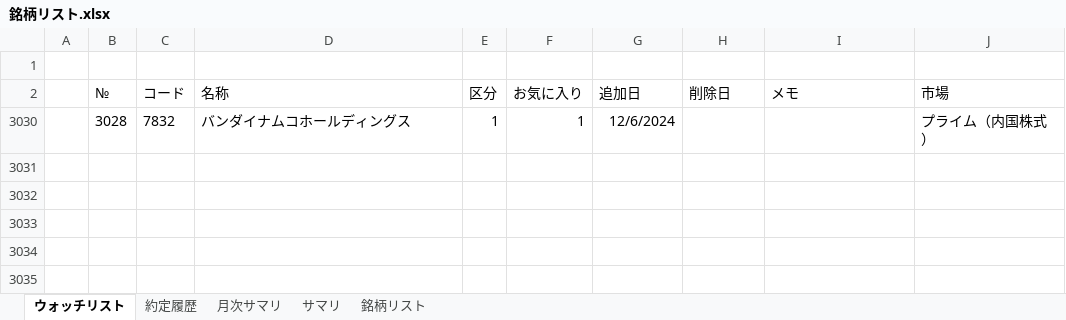
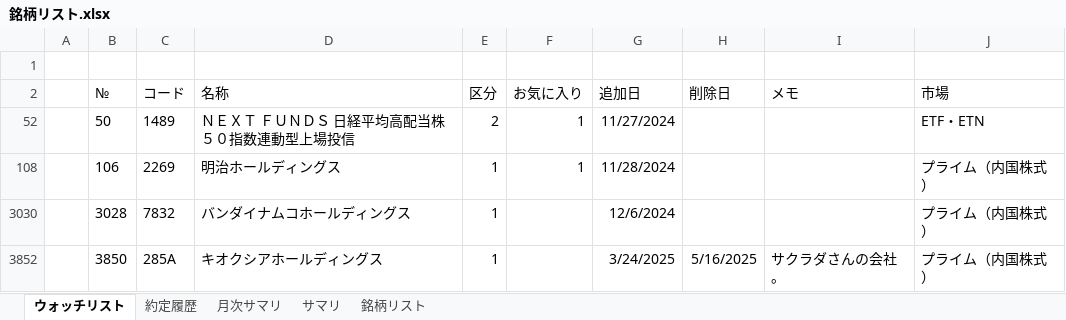
Before and after one commit to sadac23/OptimalTraderDraft, an Excel workbook: ConsoleApp1/Doc/銘柄リスト.xlsx, sheet ウォッチリスト, drawn as a sheet; values as stored, in another font and other column widths than the file's, no borders; conditional formats not drawn; the diff names each change by its address in the sheet, - before the commit and + after, or states it on an @@ line.

```diff
--- a/ConsoleApp1/Doc/銘柄リスト.xlsx (sheet ウォッチリスト)
+++ b/ConsoleApp1/Doc/銘柄リスト.xlsx (sheet ウォッチリスト)
@@ row 52 unhidden:  | 50 | 1489 | ＮＥＸＴ ＦＵＮＤＳ 日経平均高配当株５０指数連動型上場投信 | 2 | 1 | 11/27/2024 |  |  | ETF・ETN @@
@@ row 108 unhidden:  | 106 | 2269 | 明治ホールディングス | 1 | 1 | 11/28/2024 |  |  | プライム（内国株式） @@
-F3030 (お気に入り): 1
+F3030 (お気に入り): (empty)
+row 3852:  | 3850 | 285A | キオクシアホールディングス | 1 |  | 3/24/2025 | 5/16/2025 | サクラダさんの会社。 | プライム（内国株式）
```
Also changed, not shown: 6 other files.
